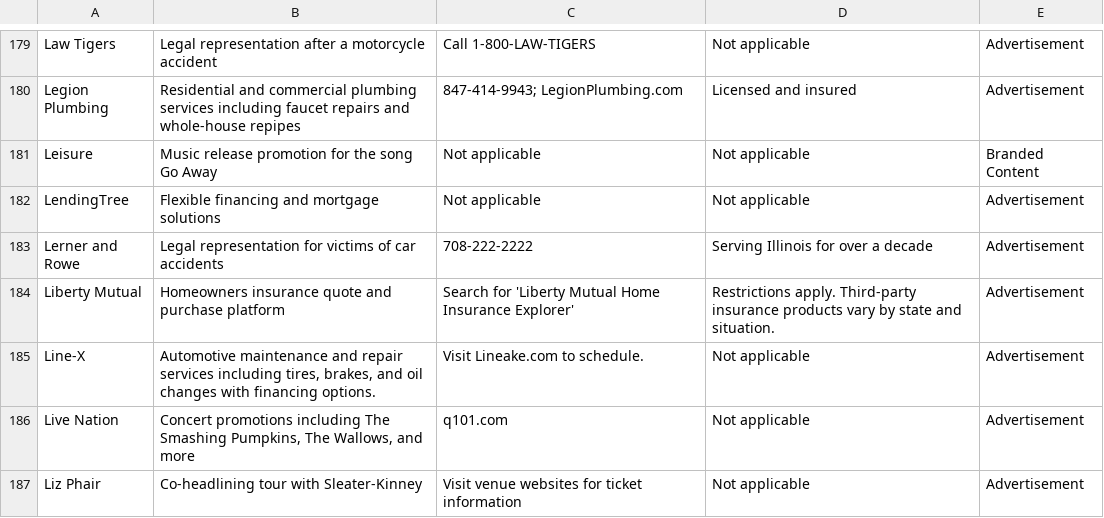
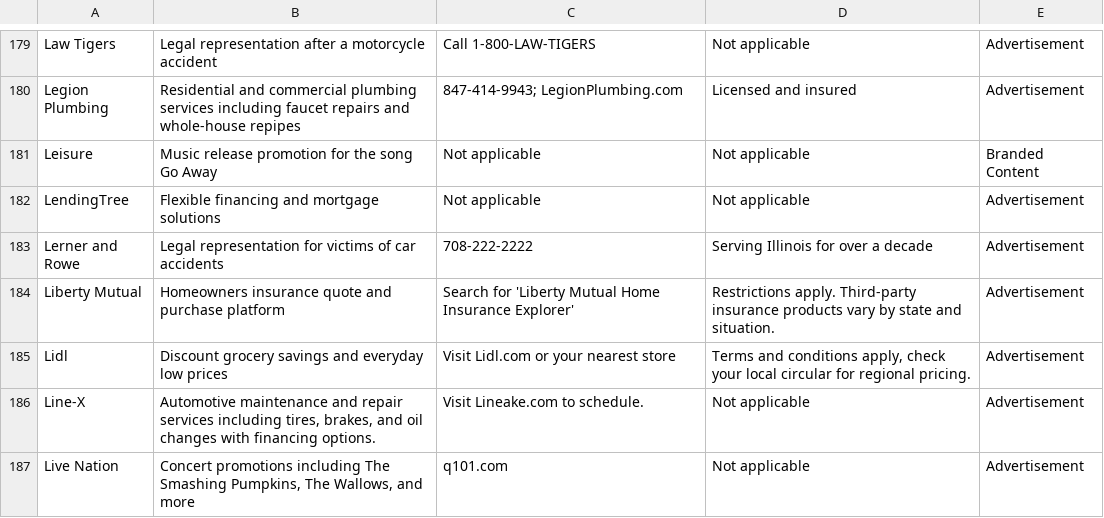
Before and after one commit to MATR-Technologies/ReplayAdsViewer, a CSV file: data.csv, drawn as a sheet; only a part is shown, gaps mark what is left out; the shorter side is filled out with more unchanged rows; the diff names each change by its address in the sheet, - before the commit and + after, or states it on an @@ line.

Commit message:
Auto-update CSV data

```diff
--- a/data.csv
+++ b/data.csv
+row 185: Lidl | Discount grocery savings and everyday low prices | Visit Lidl.com or your nearest store | Terms and conditions apply, check your local circular for regional pricing. | Advertisement
```
